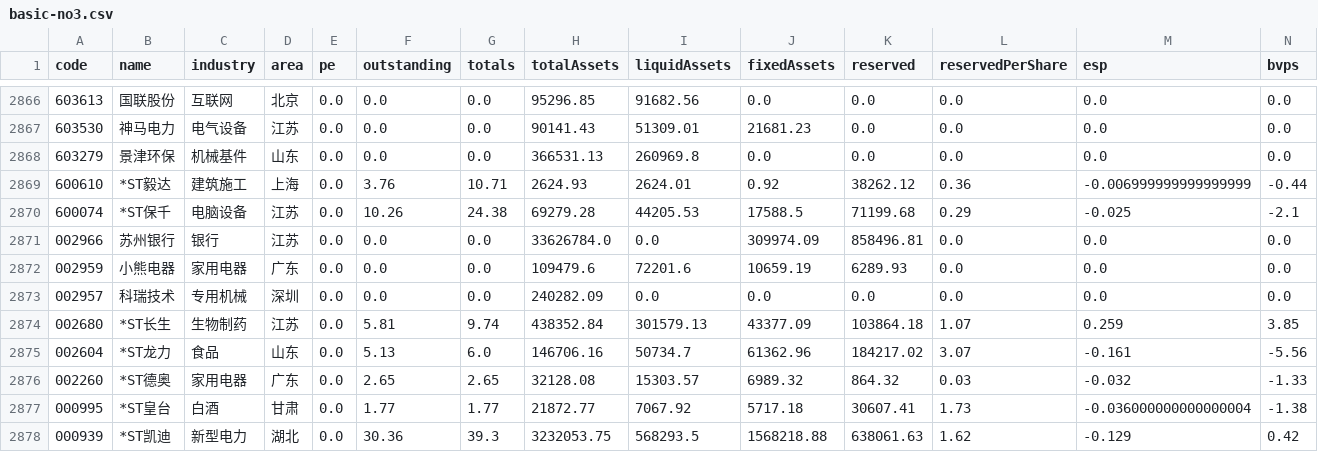
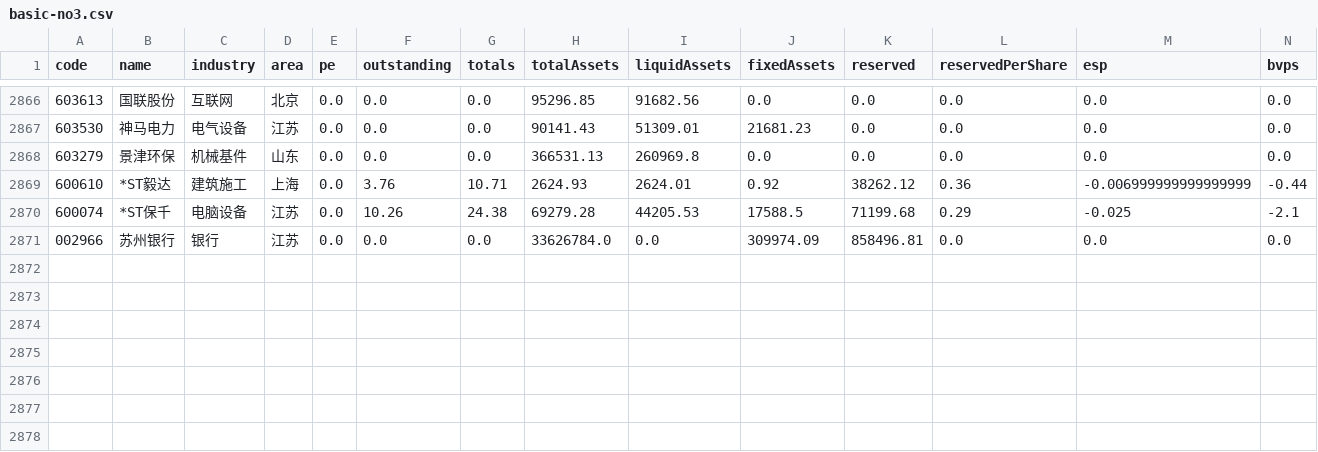
Before and after one commit to zqweng/stock, a CSV file: basic-no3.csv, drawn as a sheet; only a part is shown, gaps mark what is left out; rows hold the shown columns only; the diff names each change by its address in the sheet, - before the commit and + after, or states it on an @@ line.

```diff
--- a/basic-no3.csv
+++ b/basic-no3.csv
-row 2872: 002959 | 小熊电器 | 家用电器 | 广东 | 0.0 | 0.0 | 0.0 | 109479.6 | 72201.6 | 10659.19 | 6289.93 | 0.0 | 0.0 | 0.0
-row 2873: 002957 | 科瑞技术 | 专用机械 | 深圳 | 0.0 | 0.0 | 0.0 | 240282.09 | 0.0 | 0.0 | 0.0 | 0.0 | 0.0 | 0.0
-row 2874: 002680 | *ST长生 | 生物制药 | 江苏 | 0.0 | 5.81 | 9.74 | 438352.84 | 301579.13 | 43377.09 | 103864.18 | 1.07 | 0.259 | 3.85
-row 2875: 002604 | *ST龙力 | 食品 | 山东 | 0.0 | 5.13 | 6.0 | 146706.16 | 50734.7 | 61362.96 | 184217.02 | 3.07 | -0.161 | -5.56
-row 2876: 002260 | *ST德奥 | 家用电器 | 广东 | 0.0 | 2.65 | 2.65 | 32128.08 | 15303.57 | 6989.32 | 864.32 | 0.03 | -0.032 | -1.33
-row 2877: 000995 | *ST皇台 | 白酒 | 甘肃 | 0.0 | 1.77 | 1.77 | 21872.77 | 7067.92 | 5717.18 | 30607.41 | 1.73 | -0.036000000000000004 | -1.38
-row 2878: 000939 | *ST凯迪 | 新型电力 | 湖北 | 0.0 | 30.36 | 39.3 | 3232053.75 | 568293.5 | 1568218.88 | 638061.63 | 1.62 | -0.129 | 0.42
```
Also changed, not shown: 4 other files.
